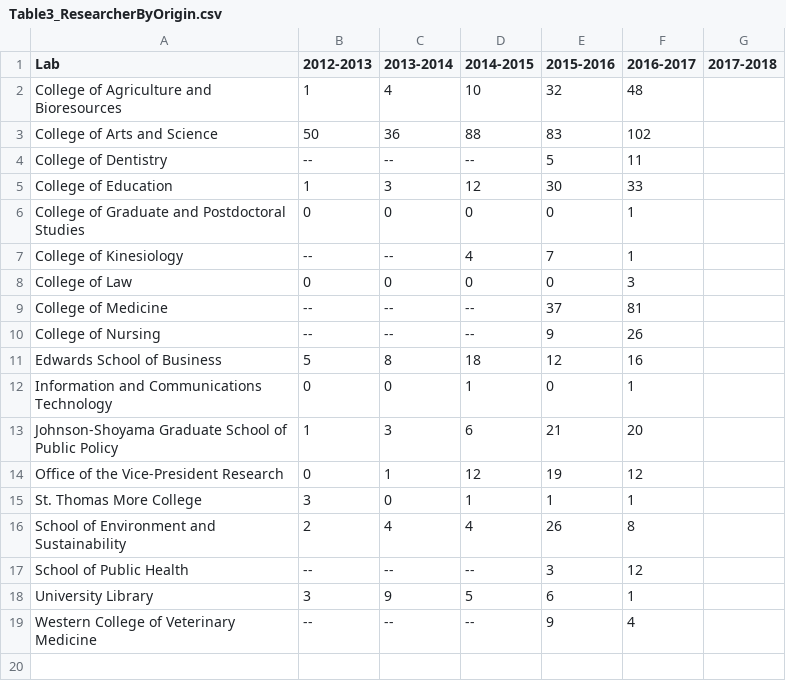
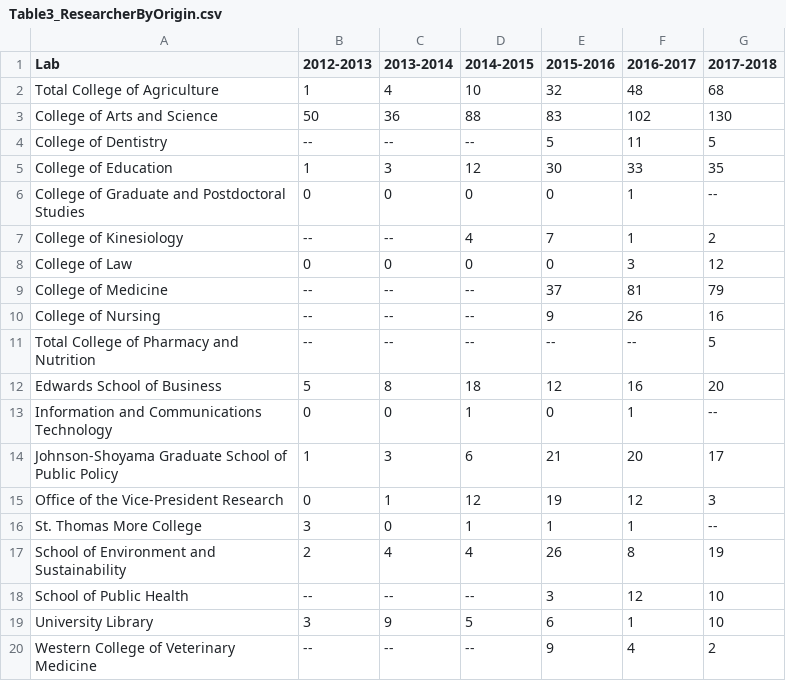
Before and after one commit to AhmadMobin/SSRL201712018, a CSV file: Table3_ResearcherByOrigin.csv, drawn as a sheet.

Commit message:
Add files via upload

```diff
--- a/Table3_ResearcherByOrigin.csv
+++ b/Table3_ResearcherByOrigin.csv
@@ -1,19 +1,20 @@
 Lab,2012-2013,2013-2014,2014-2015,2015-2016,2016-2017,2017-2018
-    College of Agriculture and Bioresources,1,4,10,32,48,
-    College of Arts and Science,50,36,88,83,102,
-    College of Dentistry,--,--,--,5,11,
-    College of Education,1,3,12,30,33,
-    College of Graduate and Postdoctoral Studies,0,0,0,0,1,
-    College of Kinesiology,--,--,4,7,1,
-    College of Law,0,0,0,0,3,
-    College of Medicine,--,--,--,37,81,
-    College of Nursing,--,--,--,9,26,
-    Edwards School of Business,5,8,18,12,16,
-    Information and Communications Technology,0,0,1,0,1,
-    Johnson-Shoyama Graduate School of Public Policy,1,3,6,21,20,
-    Office of the Vice-President Research,0,1,12,19,12,
-    St. Thomas More College,3,0,1,1,1,
-    School of Environment and Sustainability,2,4,4,26,8,
-    School of Public Health,--,--,--,3,12,
-    University Library,3,9,5,6,1,
-    Western College of Veterinary Medicine,--,--,--,9,4,
+Total College of Agriculture,1,4,10,32,48,68
+    College of Arts and Science,50,36,88,83,102,130
+    College of Dentistry,--,--,--,5,11,5
+    College of Education,1,3,12,30,33,35
+    College of Graduate and Postdoctoral Studies,0,0,0,0,1,--
+    College of Kinesiology,--,--,4,7,1,2
+    College of Law,0,0,0,0,3,12
+    College of Medicine,--,--,--,37,81,79
+    College of Nursing,--,--,--,9,26,16
+Total College of Pharmacy and Nutrition,--,--,--,--,--,5
+    Edwards School of Business,5,8,18,12,16,20
+    Information and Communications Technology,0,0,1,0,1,--
+    Johnson-Shoyama Graduate School of Public Policy,1,3,6,21,20,17
+    Office of the Vice-President Research,0,1,12,19,12,3
+    St. Thomas More College,3,0,1,1,1,--
+    School of Environment and Sustainability,2,4,4,26,8,19
+    School of Public Health,--,--,--,3,12,10
+    University Library,3,9,5,6,1,10
+    Western College of Veterinary Medicine,--,--,--,9,4,2
```
